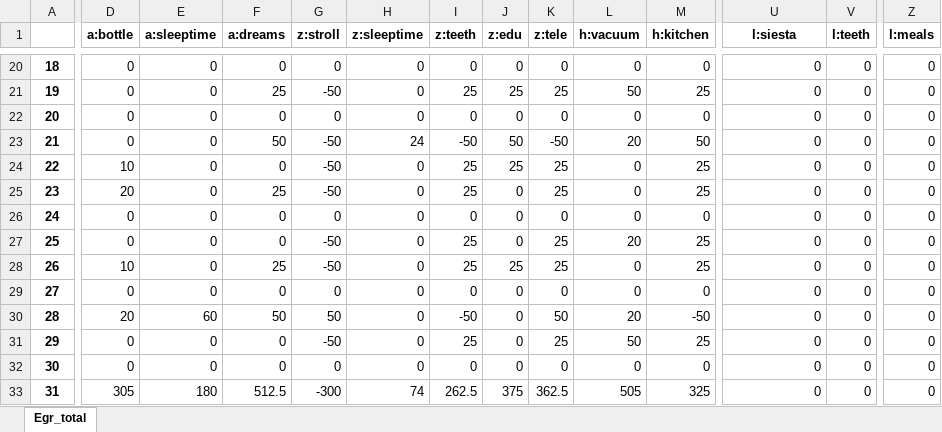
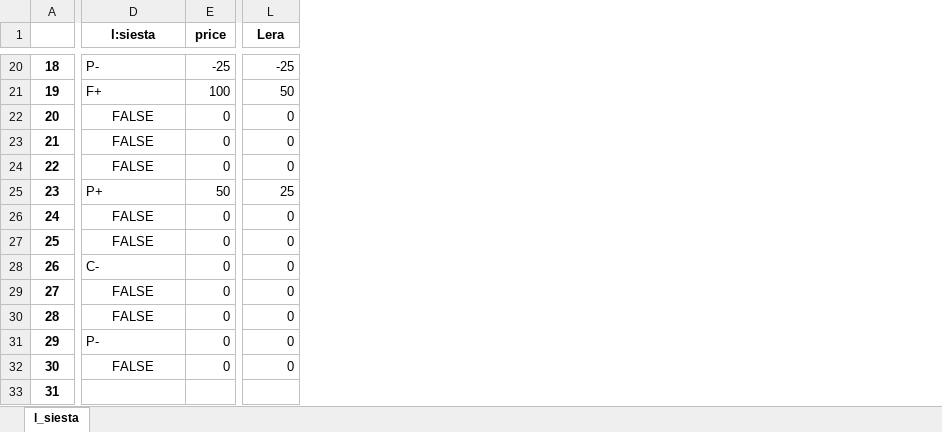
Before and after one commit to EgorVjalkov/study_to_live, an Excel workbook: months/jan23/jan23_results.xlsx, sheet l_siesta, drawn as a sheet; only a part is shown, gaps mark what is left out; values as stored, in another font and other column widths than the file's, no borders; removed rows and columns are numbered as before the commit, all else as after; the diff covers the shown part only; the diff names each change by its address in the sheet, - before the commit and + after, or states it on an @@ line.

```diff
--- a/months/jan23/jan23_results.xlsx (sheet l_siesta)
+++ b/months/jan23/jan23_results.xlsx (sheet l_siesta)
-sheet tab: Egr_total
+sheet tab: l_siesta
-column D (a:bottle), rows 20-33: 0 | 0 | 0 | 0 | 10 | 20 | 0 | 0 | 10 | 0 | 20 | 0 | 0 | 305
-column E (a:sleeptime), rows 20-33: 0 | 0 | 0 | 0 | 0 | 0 | 0 | 0 | 0 | 0 | 60 | 0 | 0 | 180
-column F (a:dreams), rows 20-33: 0 | 25 | 0 | 50 | 0 | 25 | 0 | 0 | 25 | 0 | 50 | 0 | 0 | 512.5
-column G (z:stroll), rows 20-33: 0 | -50 | 0 | -50 | -50 | -50 | 0 | -50 | -50 | 0 | 50 | -50 | 0 | -300
-column H (z:sleeptime), rows 20-33: 0 | 0 | 0 | 24 | 0 | 0 | 0 | 0 | 0 | 0 | 0 | 0 | 0 | 74
-column I (z:teeth), rows 20-33: 0 | 25 | 0 | -50 | 25 | 25 | 0 | 25 | 25 | 0 | -50 | 25 | 0 | 262.5
-column J (z:edu), rows 20-33: 0 | 25 | 0 | 50 | 25 | 0 | 0 | 0 | 25 | 0 | 0 | 0 | 0 | 375
-column K (z:tele), rows 20-33: 0 | 25 | 0 | -50 | 25 | 25 | 0 | 25 | 25 | 0 | 50 | 25 | 0 | 362.5
-column L (h:vacuum), rows 20-33: 0 | 50 | 0 | 20 | 0 | 0 | 0 | 20 | 0 | 0 | 20 | 50 | 0 | 505
-column M (h:kitchen), rows 20-33: 0 | 25 | 0 | 50 | 25 | 25 | 0 | 25 | 25 | 0 | -50 | 25 | 0 | 325
-E1: l:teeth
+E1: price
-L1: l:meals
+L1: Lera
-D20 (l:siesta): 0
+D20 (l:siesta): P-
-E20 (price): 0
+E20 (price): -25
-L20 (Lera): 0
+L20 (Lera): -25
-D21 (l:siesta): 0
+D21 (l:siesta): F+
-E21 (price): 0
+E21 (price): 100
-L21 (Lera): 0
+L21 (Lera): 50
-D22:D24 (l:siesta): 0
+D22:D24 (l:siesta): FALSE
-D22:D24 alignment: right
+D22:D24 alignment: center
-D25 (l:siesta): 0
+D25 (l:siesta): P+
-E25 (price): 0
+E25 (price): 50
-L25 (Lera): 0
+L25 (Lera): 25
-D26:D27 (l:siesta): 0
+D26:D27 (l:siesta): FALSE
-D26:D27 alignment: right
+D26:D27 alignment: center
-D28 (l:siesta): 0
+D28 (l:siesta): C-
-D29:D30 (l:siesta): 0
+D29:D30 (l:siesta): FALSE
-D29:D30 alignment: right
+D29:D30 alignment: center
-D31 (l:siesta): 0
+D31 (l:siesta): P-
-D32 (l:siesta): 0
+D32 (l:siesta): FALSE
-D32 alignment: right
+D32 alignment: center
-D33 (l:siesta): 0
+D33 (l:siesta): (empty)
-E33 (price): 0
+E33 (price): (empty)
-L33 (Lera): 0
+L33 (Lera): (empty)
```
Also changed, not shown: 5 added columns, 9 removed columns, 33 edited cells and cell formats elsewhere in this sheet, months/jan23/jan23.xlsx, 6 other files.
